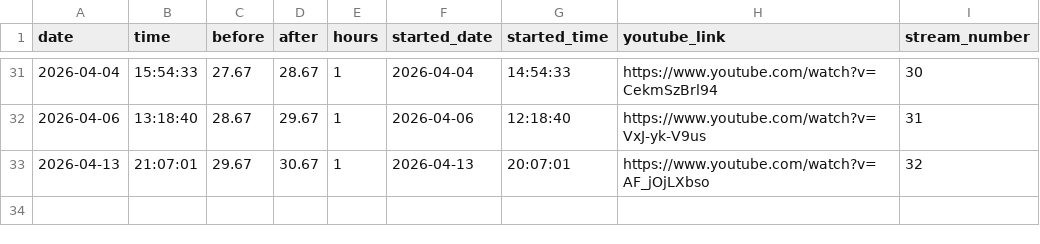
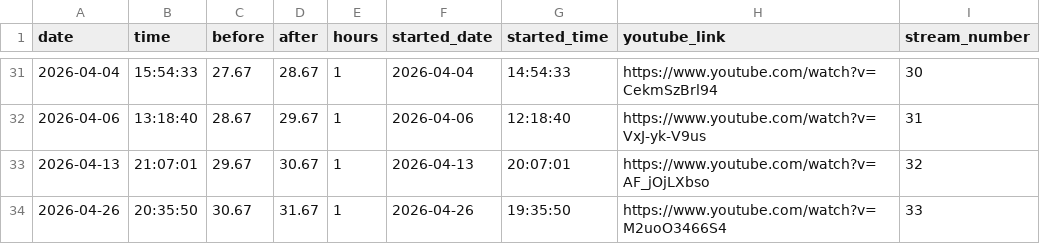
Before and after one commit to nebiyuelias1/Mandarin-progression, a CSV file: public/streaming_sessions.csv, drawn as a sheet; only a part is shown, gaps mark what is left out.

Commit message:
Record stream 33

```diff
--- a/public/streaming_sessions.csv
+++ b/public/streaming_sessions.csv
@@ -33 +33,2 @@ date,time,before,after,hours,started_date,started_time,youtube_link,stream_numbe
 2026-04-13,21:07:01,29.67,30.67,1,2026-04-13,20:07:01,https://www.youtube.com/watch?v=AF_jOjLXbso,32
+2026-04-26,20:35:50,30.67,31.67,1,2026-04-26,19:35:50,https://www.youtube.com/watch?v=M2uoO3466S4,33
```
